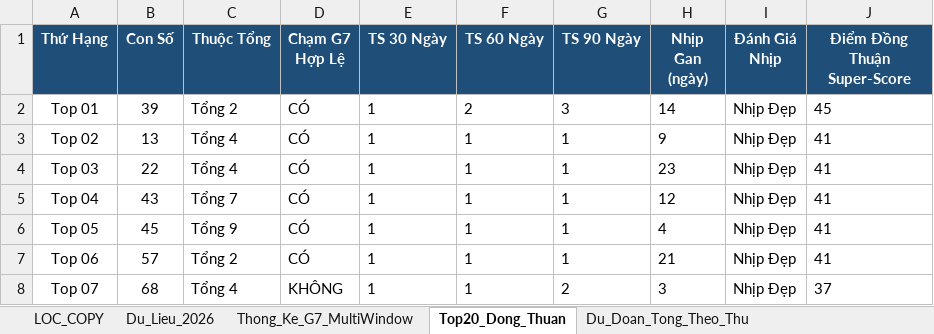
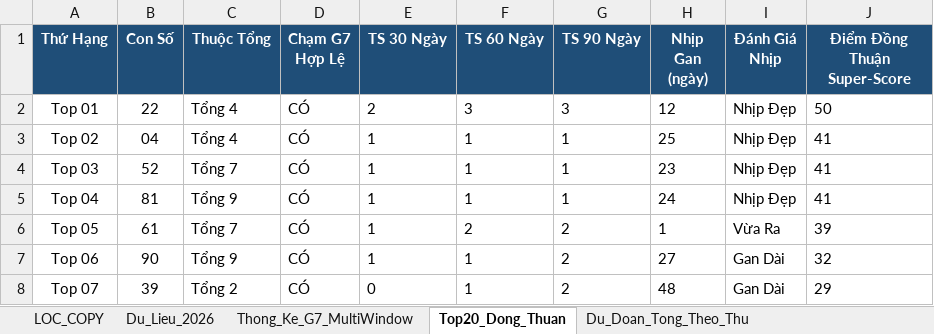
Before and after one commit to happiness2286-dot/logistic, an Excel workbook: 58_up_to_75/Thong_Ke_G7_Va_Top20_XSMB_2026.xlsx, sheet Top20_Dong_Thuan, drawn as a sheet; only a part is shown; values as stored, in another font and other column widths than the file's, no borders; the diff covers the shown part only; the diff names each change by its address in the sheet, - before the commit and + after, or states it on an @@ line.

```diff
--- a/58_up_to_75/Thong_Ke_G7_Va_Top20_XSMB_2026.xlsx (sheet Top20_Dong_Thuan)
+++ b/58_up_to_75/Thong_Ke_G7_Va_Top20_XSMB_2026.xlsx (sheet Top20_Dong_Thuan)
-B2 (Con Số): 39
+B2 (Con Số): 22
-C2 (Thuộc Tổng): Tổng 2
+C2 (Thuộc Tổng): Tổng 4
-E2 (TS 30 Ngày): 1
+E2 (TS 30 Ngày): 2
-F2 (TS 60 Ngày): 2
+F2 (TS 60 Ngày): 3
-H2 (Nhịp Gan (ngày)): 14
+H2 (Nhịp Gan (ngày)): 12
-J2 (Điểm Đồng Thuận Super-Score): 45
+J2 (Điểm Đồng Thuận Super-Score): 50
-B3 (Con Số): 13
+B3 (Con Số): 04
-H3 (Nhịp Gan (ngày)): 9
+H3 (Nhịp Gan (ngày)): 25
-B4 (Con Số): 22
+B4 (Con Số): 52
-C4 (Thuộc Tổng): Tổng 4
+C4 (Thuộc Tổng): Tổng 7
-B5 (Con Số): 43
+B5 (Con Số): 81
-C5 (Thuộc Tổng): Tổng 7
+C5 (Thuộc Tổng): Tổng 9
-H5 (Nhịp Gan (ngày)): 12
+H5 (Nhịp Gan (ngày)): 24
-B6 (Con Số): 45
+B6 (Con Số): 61
-C6 (Thuộc Tổng): Tổng 9
+C6 (Thuộc Tổng): Tổng 7
-F6 (TS 60 Ngày): 1
+F6 (TS 60 Ngày): 2
-G6:G7 (TS 90 Ngày): 1
+G6:G7 (TS 90 Ngày): 2
-H6 (Nhịp Gan (ngày)): 4
+H6 (Nhịp Gan (ngày)): 1
-I6 (Đánh Giá Nhịp): Nhịp Đẹp
+I6 (Đánh Giá Nhịp): Vừa Ra
-J6 (Điểm Đồng Thuận Super-Score): 41
+J6 (Điểm Đồng Thuận Super-Score): 39
-B7 (Con Số): 57
+B7 (Con Số): 90
-C7 (Thuộc Tổng): Tổng 2
+C7 (Thuộc Tổng): Tổng 9
-H7 (Nhịp Gan (ngày)): 21
+H7 (Nhịp Gan (ngày)): 27
-I7:I8 (Đánh Giá Nhịp): Nhịp Đẹp
+I7:I8 (Đánh Giá Nhịp): Gan Dài
-J7 (Điểm Đồng Thuận Super-Score): 41
+J7 (Điểm Đồng Thuận Super-Score): 32
-B8 (Con Số): 68
+B8 (Con Số): 39
-C8 (Thuộc Tổng): Tổng 4
+C8 (Thuộc Tổng): Tổng 2
-D8 (Chạm G7 Hợp Lệ): KHÔNG
+D8 (Chạm G7 Hợp Lệ): CÓ
-E8 (TS 30 Ngày): 1
+E8 (TS 30 Ngày): 0
-H8 (Nhịp Gan (ngày)): 3
+H8 (Nhịp Gan (ngày)): 48
-J8 (Điểm Đồng Thuận Super-Score): 37
+J8 (Điểm Đồng Thuận Super-Score): 29
```
Also changed, not shown: 72 edited cells elsewhere in this sheet, sheet Lich_Su_Nuoi_Khung_3Ngay, sheet Thong_Ke_Nang_Cao_G7, sheet Du_Lieu_2026, sheet Dan_Ha_So_Nhip_Vang, sheet Thong_Ke_Dau_Duoi, sheet Thong_Ke_G7_MultiWindow, 2 more sheets, Thong_Ke_G7_Va_Top20_XSMB_2026.xlsx, 12 other files.
